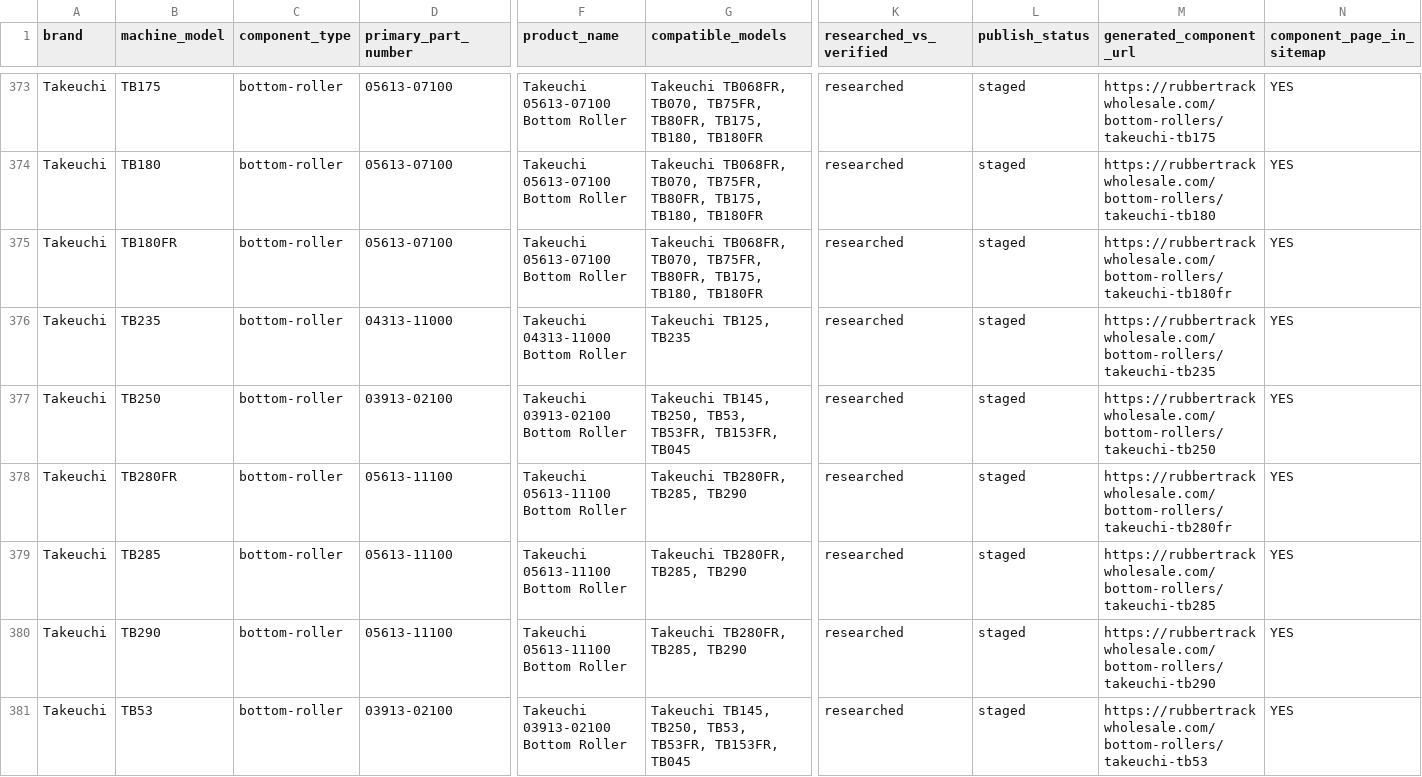
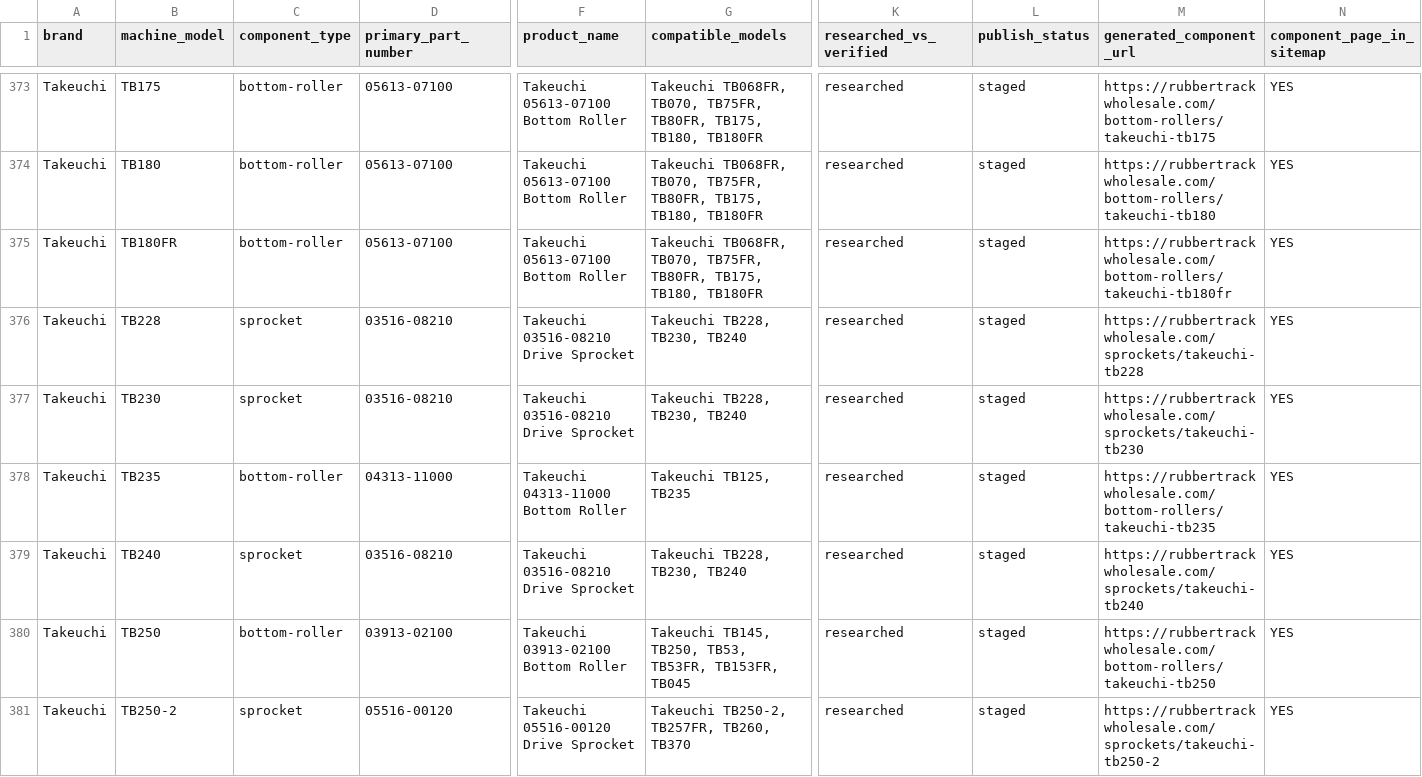
Before and after one commit to RS-Industrial-Engines/Rubbertrackwholesale-upgrade, a CSV file: nextjs-frontend/data/final-rendered-undercarriage-qa-export.csv, drawn as a sheet; only a part is shown, gaps mark what is left out; the shorter side is filled out with more unchanged rows; rows hold the shown columns only; the diff covers the shown part only; the diff names each change by its address in the sheet, - before the commit and + after, or states it on an @@ line.

```diff
--- a/nextjs-frontend/data/final-rendered-undercarriage-qa-export.csv
+++ b/nextjs-frontend/data/final-rendered-undercarriage-qa-export.csv
+row 376: Takeuchi | TB228 | sprocket | 03516-08210 | Takeuchi 03516-08210 Drive Sprocket | Takeuchi TB228, TB230, TB240 | researched | staged | https://rubbertrackwholesale.com/sprockets/takeuchi-tb228 | YES
+row 377: Takeuchi | TB230 | sprocket | 03516-08210 | Takeuchi 03516-08210 Drive Sprocket | Takeuchi TB228, TB230, TB240 | researched | staged | https://rubbertrackwholesale.com/sprockets/takeuchi-tb230 | YES
+row 379: Takeuchi | TB240 | sprocket | 03516-08210 | Takeuchi 03516-08210 Drive Sprocket | Takeuchi TB228, TB230, TB240 | researched | staged | https://rubbertrackwholesale.com/sprockets/takeuchi-tb240 | YES
+row 381: Takeuchi | TB250-2 | sprocket | 05516-00120 | Takeuchi 05516-00120 Drive Sprocket | Takeuchi TB250-2, TB257FR, TB260, TB370 | researched | staged | https://rubbertrackwholesale.com/sprockets/takeuchi-tb250-2 | YES
```
Also changed, not shown: 3 added rows elsewhere in this file, nextjs-frontend/data/undercarriage-validation-report.csv, 2 other files.
